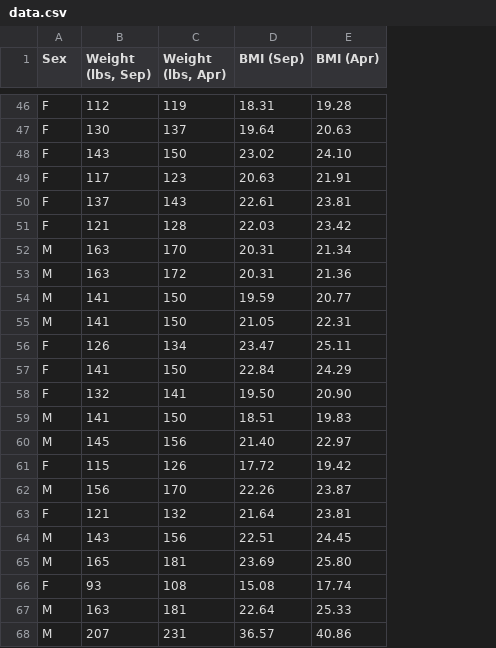
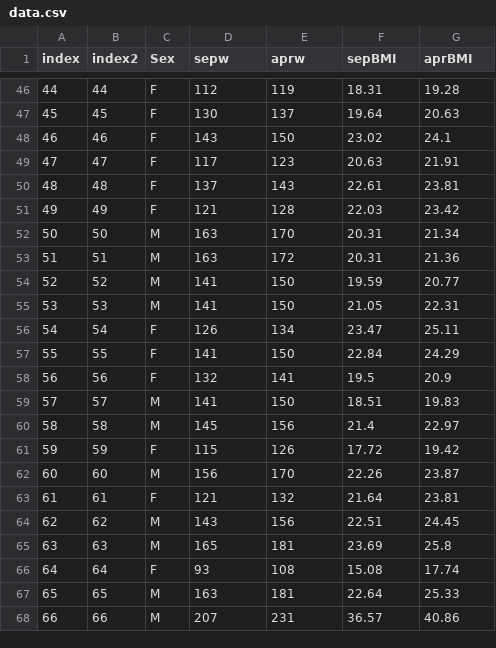
Before and after one commit to erickcm2k/pythonThings, a CSV file: courseIBM/data.csv, drawn as a sheet; only a part is shown, gaps mark what is left out; addresses are those after the commit; the diff covers the shown part only; the diff names each change by its address in the sheet, - before the commit and + after, or states it on an @@ line.

```diff
--- a/courseIBM/data.csv
+++ b/courseIBM/data.csv
+column A (index), rows 46-68: 44 | 45 | 46 | 47 | 48 | 49 | 50 | 51 | 52 | 53 | 54 | 55 | 56 | 57 | 58 | 59 | 60 | 61 | 62 | 63 | 64 | 65 | 66
+column B (index2), rows 46-68: 44 | 45 | 46 | 47 | 48 | 49 | 50 | 51 | 52 | 53 | 54 | 55 | 56 | 57 | 58 | 59 | 60 | 61 | 62 | 63 | 64 | 65 | 66
-D1: Weight (lbs, Sep)
+D1: sepw
-E1: Weight (lbs, Apr)
+E1: aprw
-F1: BMI (Sep)
+F1: sepBMI
-G1: BMI (Apr)
+G1: aprBMI
-G48 (aprBMI): 24.10
+G48 (aprBMI): 24.1
-F58 (sepBMI): 19.50
+F58 (sepBMI): 19.5
-G58 (aprBMI): 20.90
+G58 (aprBMI): 20.9
-F60 (sepBMI): 21.40
+F60 (sepBMI): 21.4
-G65 (aprBMI): 25.80
+G65 (aprBMI): 25.8
```
Also changed, not shown: 11 edited cells elsewhere in this file, 3 other files.
